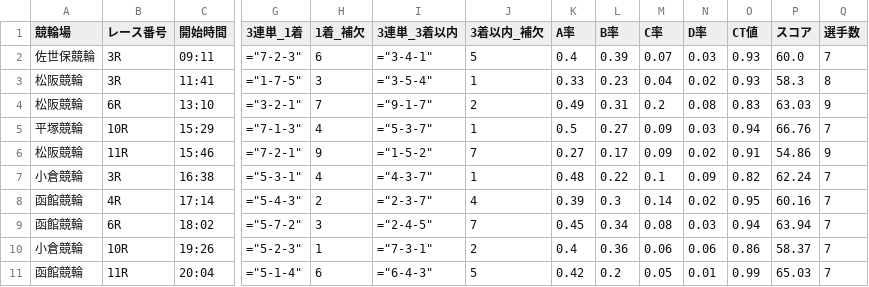
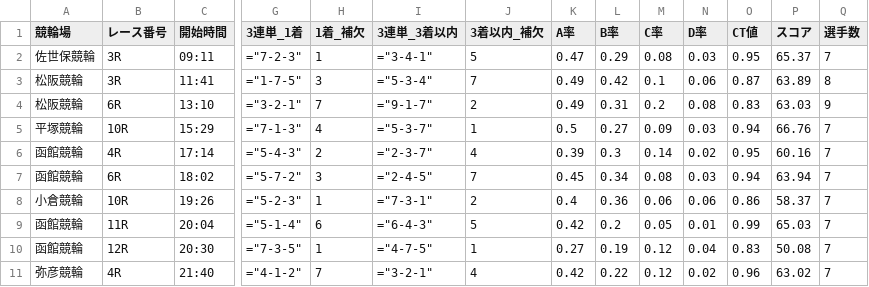
Before and after one commit to ama04149/keirin-ai, a CSV file: keirin_race_summary2.csv, drawn as a sheet; only a part is shown, gaps mark what is left out; removed rows and columns are numbered as before the commit, all else as after; rows hold the shown columns only; the diff names each change by its address in the sheet, - before the commit and + after, or states it on an @@ line.

```diff
--- a/keirin_race_summary2.csv
+++ b/keirin_race_summary2.csv
-H2 (1着_補欠): 6
+H2 (1着_補欠): 1
-K2 (A率): 0.4
+K2 (A率): 0.47
-L2 (B率): 0.39
+L2 (B率): 0.29
-M2 (C率): 0.07
+M2 (C率): 0.08
-O2 (CT値): 0.93
+O2 (CT値): 0.95
-P2 (スコア): 60.0
+P2 (スコア): 65.37
-I3 (3連単_3着以内): ="3-5-4"
+I3 (3連単_3着以内): ="5-3-4"
-J3 (3着以内_補欠): 1
+J3 (3着以内_補欠): 7
-K3 (A率): 0.33
+K3 (A率): 0.49
-L3 (B率): 0.23
+L3 (B率): 0.42
-M3 (C率): 0.04
+M3 (C率): 0.1
-N3 (D率): 0.02
+N3 (D率): 0.06
-O3 (CT値): 0.93
+O3 (CT値): 0.87
-P3 (スコア): 58.3
+P3 (スコア): 63.89
-row 6: 松阪競輪 | 11R | 15:46 | ="7-2-1" | 9 | ="1-5-2" | 7 | 0.27 | 0.17 | 0.09 | 0.02 | 0.91 | 54.86 | 9
-row 7: 小倉競輪 | 3R | 16:38 | ="5-3-1" | 4 | ="4-3-7" | 1 | 0.48 | 0.22 | 0.1 | 0.09 | 0.82 | 62.24 | 7
+row 10: 函館競輪 | 12R | 20:30 | ="7-3-5" | 1 | ="4-7-5" | 1 | 0.27 | 0.19 | 0.12 | 0.04 | 0.83 | 50.08 | 7
+row 11: 弥彦競輪 | 4R | 21:40 | ="4-1-2" | 7 | ="3-2-1" | 4 | 0.42 | 0.22 | 0.12 | 0.02 | 0.96 | 63.02 | 7
```
Also changed, not shown: keirin_race_summary.csv, keirin_race_summary4.csv, 1 other file.
